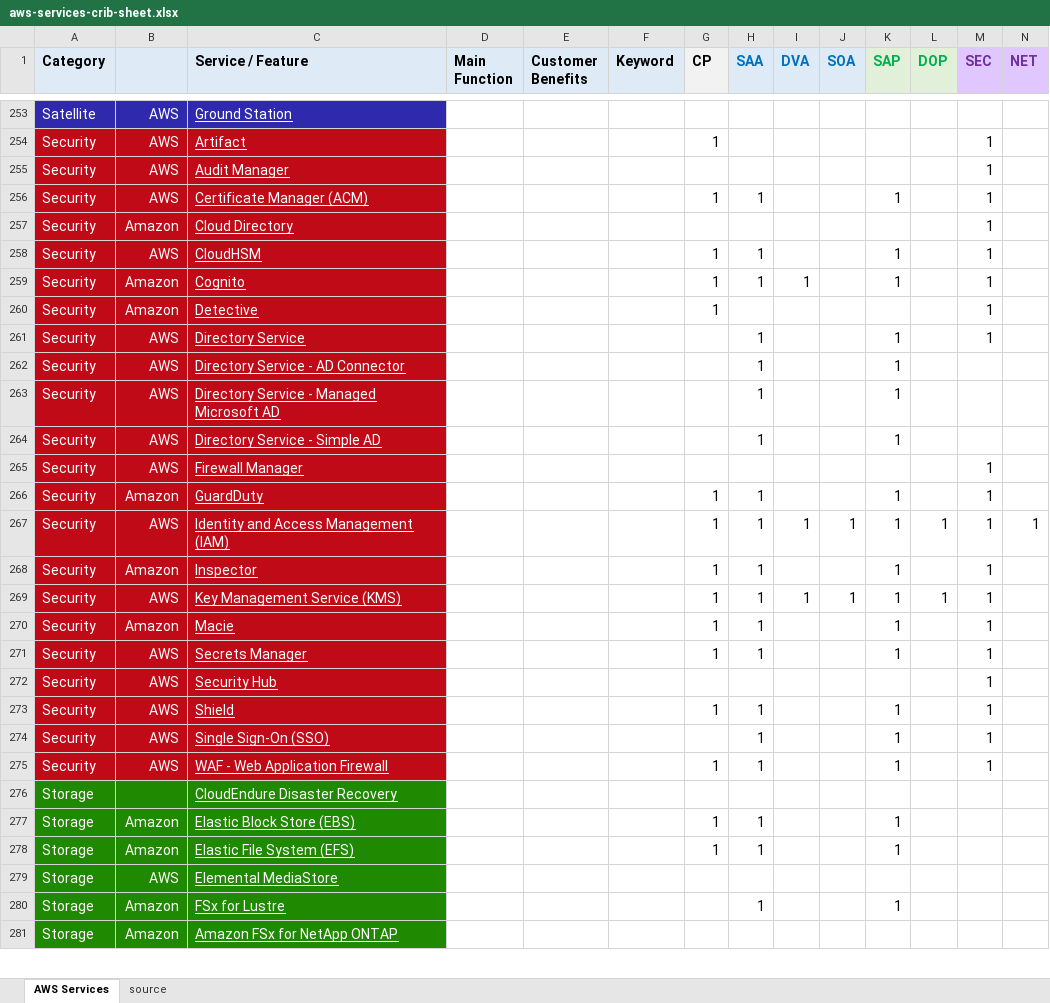
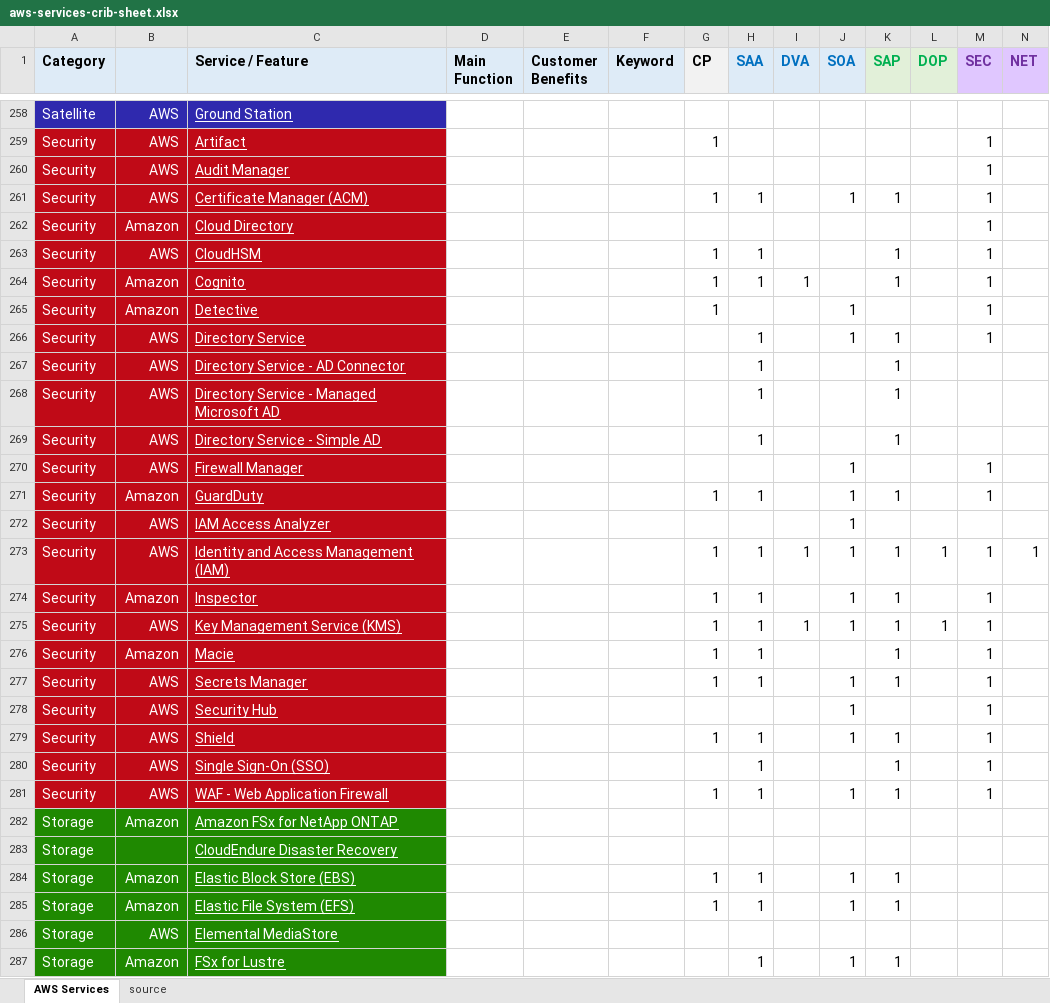
Before and after one commit to corbuno/aws-services-crib-sheet, an Excel workbook: aws-services-crib-sheet.xlsx, sheet AWS Services, drawn as a sheet; only a part is shown, gaps mark what is left out; values as stored, in another font and other column widths than the file's, no borders; addresses are those after the commit; rows hold the shown columns only; the diff covers the shown part only; the diff names each change by its address in the sheet, - before the commit and + after, or states it on an @@ line.

Commit message:
SOA official list

```diff
--- a/aws-services-crib-sheet.xlsx (sheet AWS Services)
+++ b/aws-services-crib-sheet.xlsx (sheet AWS Services)
-J261 (SOA): (empty)
+J261 (SOA): 1
-J265:J266 (SOA): (empty)
+J265:J266 (SOA): 1
-J270:J271 (SOA): (empty)
+J270:J271 (SOA): 1
+row 272: Security | AWS | IAM Access Analyzer |  |  |  |  |  |  | 1
-J274 (SOA): (empty)
+J274 (SOA): 1
-J277:J279 (SOA): (empty)
+J277:J279 (SOA): 1
-J281 (SOA): (empty)
+J281 (SOA): 1
@@ row 281 moved to row 282: Storage @@
-J284:J285 (SOA): (empty)
+J284:J285 (SOA): 1
-J287 (SOA): (empty)
+J287 (SOA): 1
```
Also changed, not shown: 5 added rows, 1 moved row and 46 edited cells elsewhere in this sheet.
